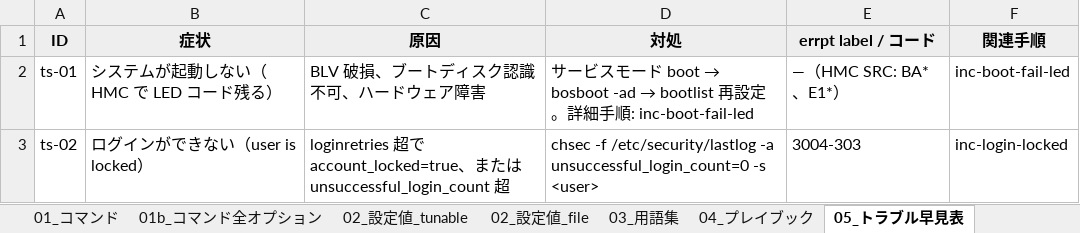
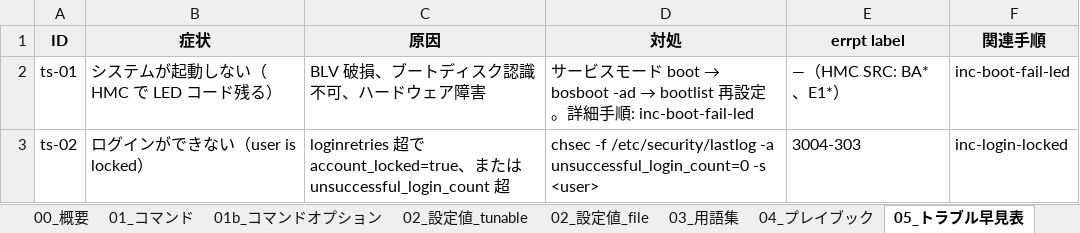
Before and after one commit to ai-crafted-portfolio/ai-crafted-portfolio.github.io, an Excel workbook: docs/products/files/AIX_7.3.xlsx, sheet 05_トラブル早見表, drawn as a sheet; only a part is shown; values as stored, in another font and other column widths than the file's, no borders; the diff names each change by its address in the sheet, - before the commit and + after, or states it on an @@ line.

```diff
--- a/docs/products/files/AIX_7.3.xlsx (sheet 05_トラブル早見表)
+++ b/docs/products/files/AIX_7.3.xlsx (sheet 05_トラブル早見表)
-sheet tab: 01b_コマンド全オプション
+sheet tab: 01b_コマンドオプション
-E1: errpt label / コード
+E1: errpt label
```
Also changed, not shown: sheet 00_概要, sheet 10_対象外項目, sheet 02_設定値_tunable, other sheet tabs, 13 other files.
